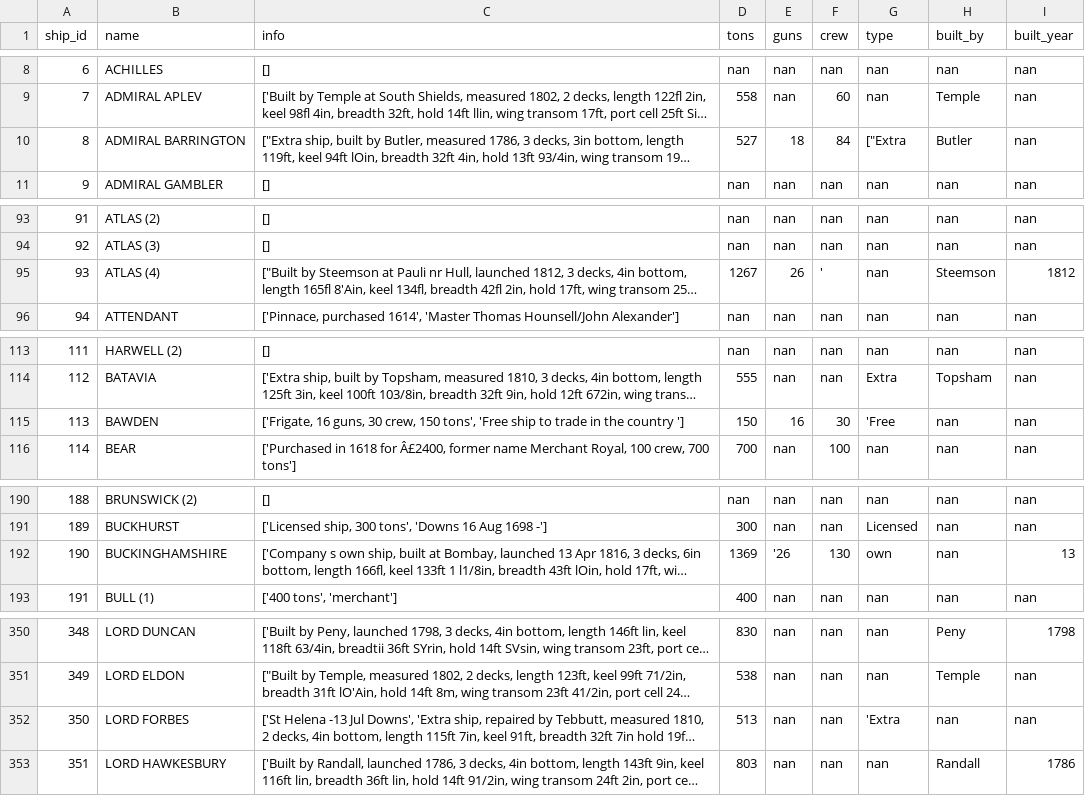
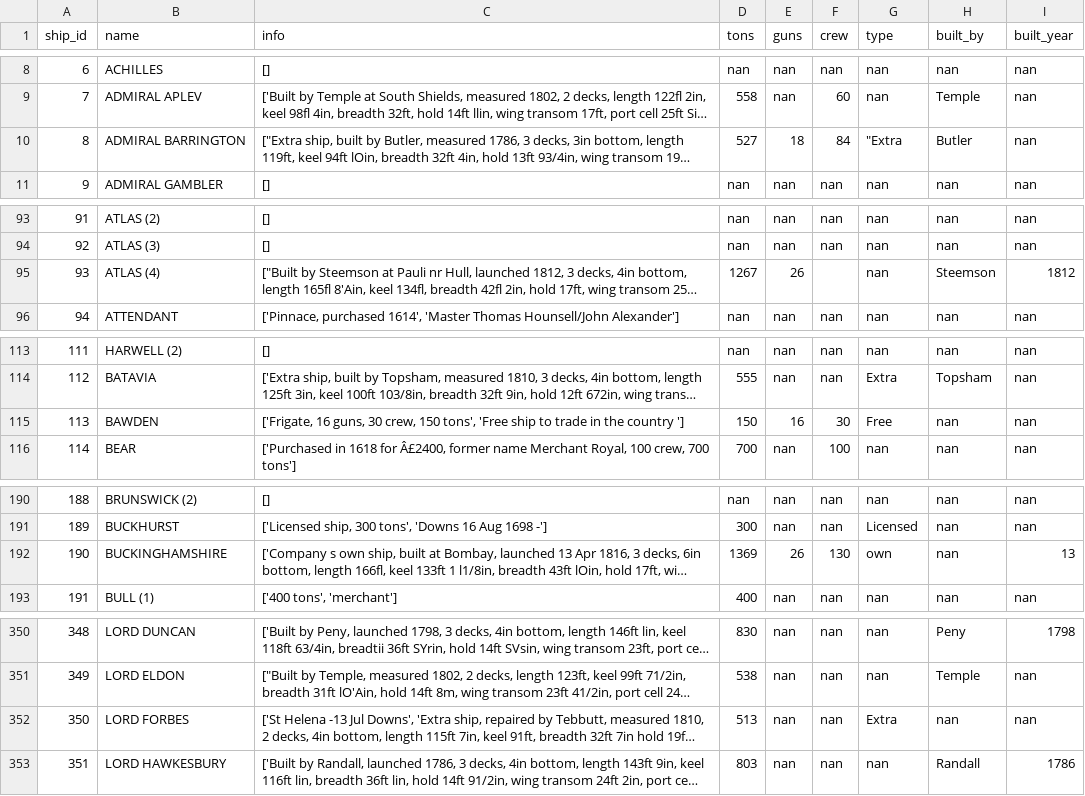
Before and after one commit to maximilianhenning/masters-thesis-data, a CSV file: Output/ships.csv, drawn as a sheet; only a part is shown, gaps mark what is left out; long unchanged cells end in …; the diff covers the shown part only; the diff names each change by its address in the sheet, - before the commit and + after, or states it on an @@ line.

```diff
--- a/Output/ships.csv
+++ b/Output/ships.csv
-G10 (type): ["Extra
+G10 (type): "Extra
-F95 (crew): '
+F95 (crew): (empty)
-G115 (type): 'Free
+G115 (type): Free
-E192 (guns): '26
+E192 (guns): 26
-G352 (type): 'Extra
+G352 (type): Extra
```
Also changed, not shown: 4 edited cells elsewhere in this file, 3 other files.
